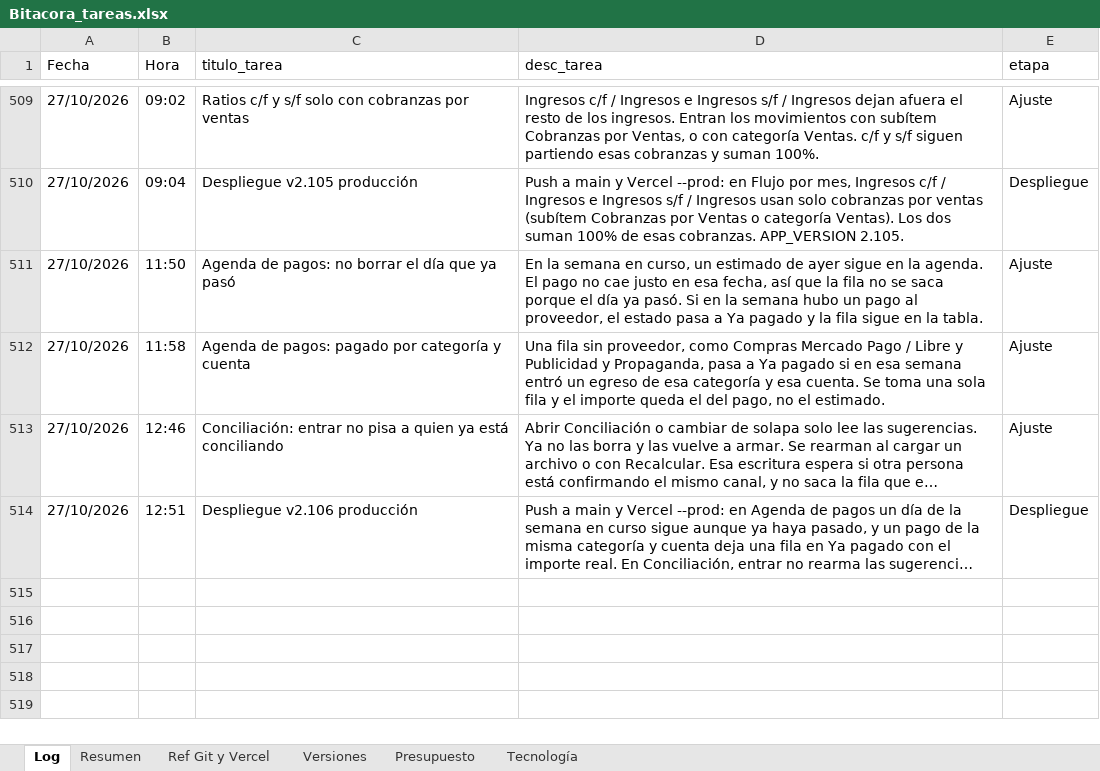
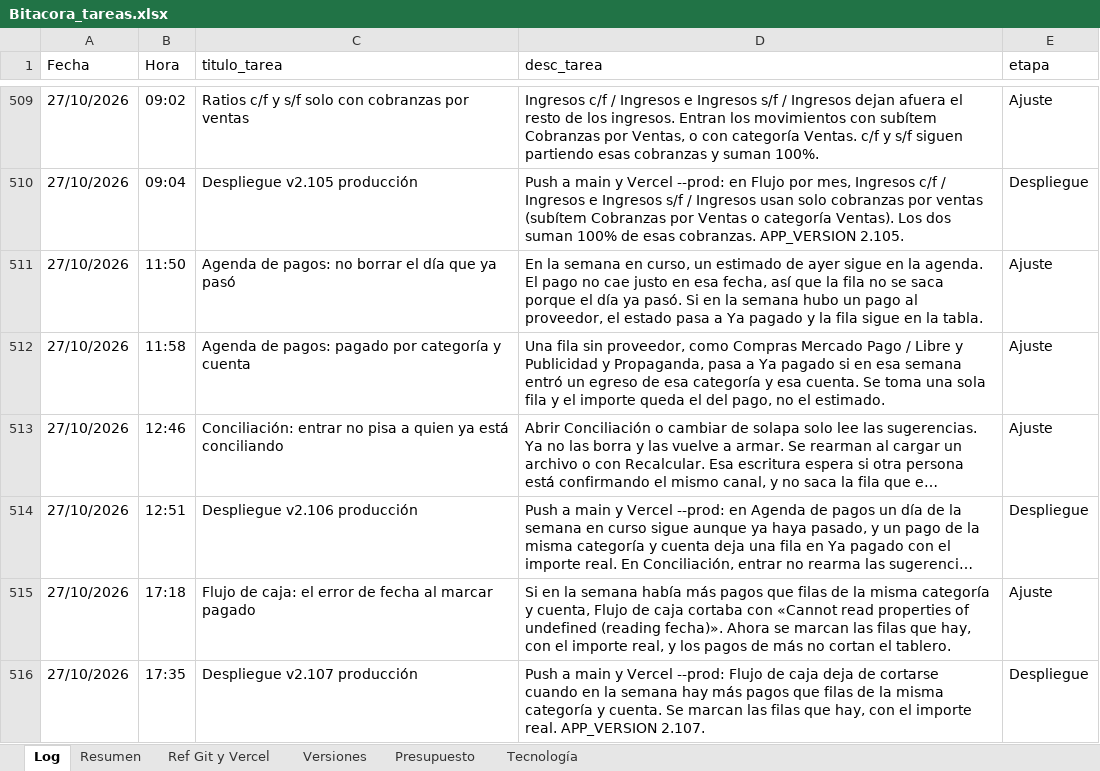
Before and after one commit to lucasbustosmartin-coder/fornitalia, an Excel workbook: Bitacora_tareas.xlsx, sheet Log, drawn as a sheet; only a part is shown, gaps mark what is left out; long unchanged cells end in …; values as stored, in another font and other column widths than the file's, no borders; the diff names each change by its address in the sheet, - before the commit and + after, or states it on an @@ line.

```diff
--- a/Bitacora_tareas.xlsx (sheet Log)
+++ b/Bitacora_tareas.xlsx (sheet Log)
+row 515: 27/10/2026 | 17:18 | Flujo de caja: el error de fecha al marcar pagado | Si en la semana había más pagos que filas de la misma categoría y cuenta, Flujo de caja cortaba con «Cannot read properties of undefined (reading fecha)». Ahora se marcan las filas que hay, con el importe real, y los pagos de más no cortan el tablero. | Ajuste
+row 516: 27/10/2026 | 17:35 | Despliegue v2.107 producción | Push a main y Vercel --prod: Flujo de caja deja de cortarse cuando en la semana hay más pagos que filas de la misma categoría y cuenta. Se marcan las filas que hay, con el importe real. APP_VERSION 2.107. | Despliegue
```
Also changed, not shown: sheet Versiones, sheet Resumen, 6 other files.
